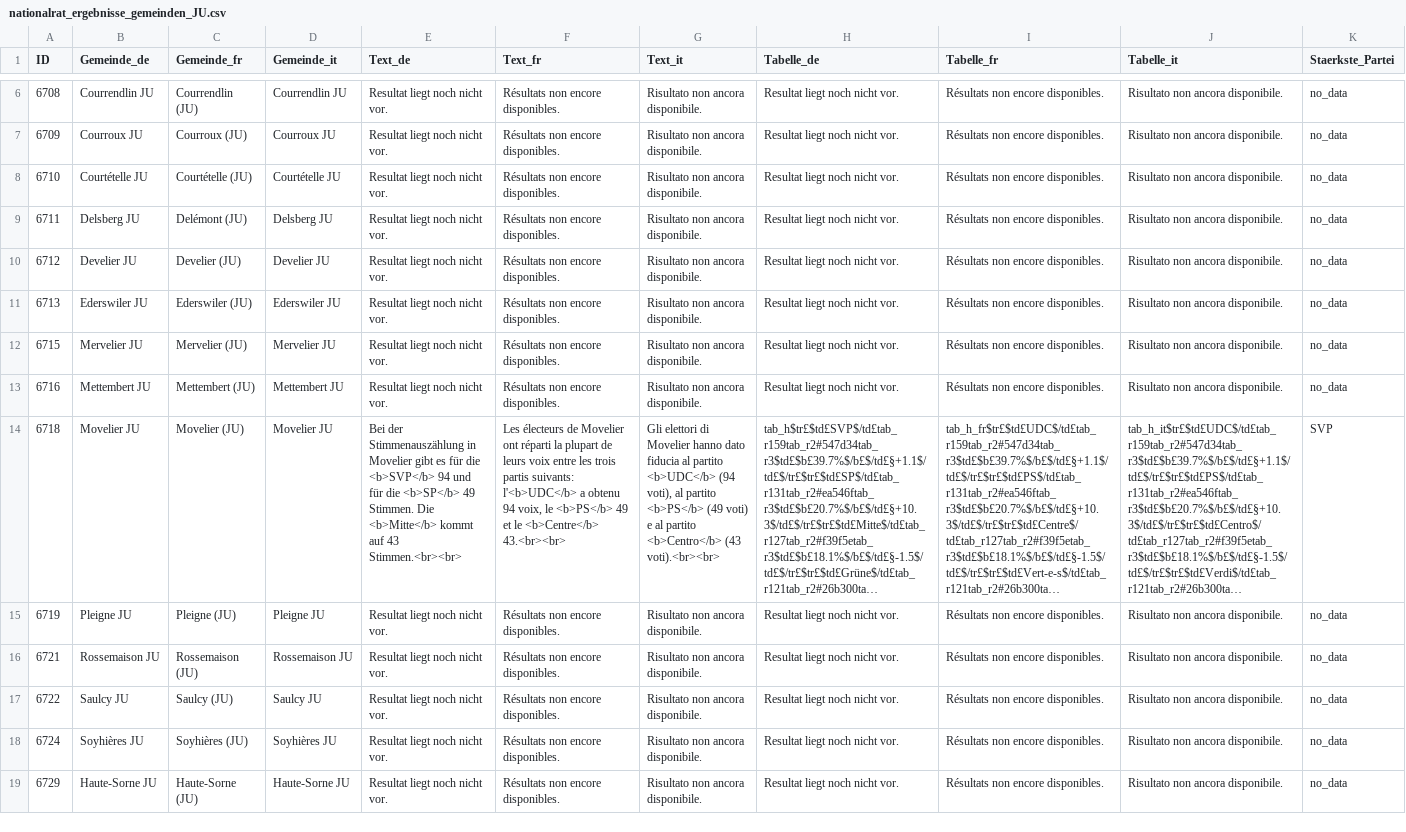
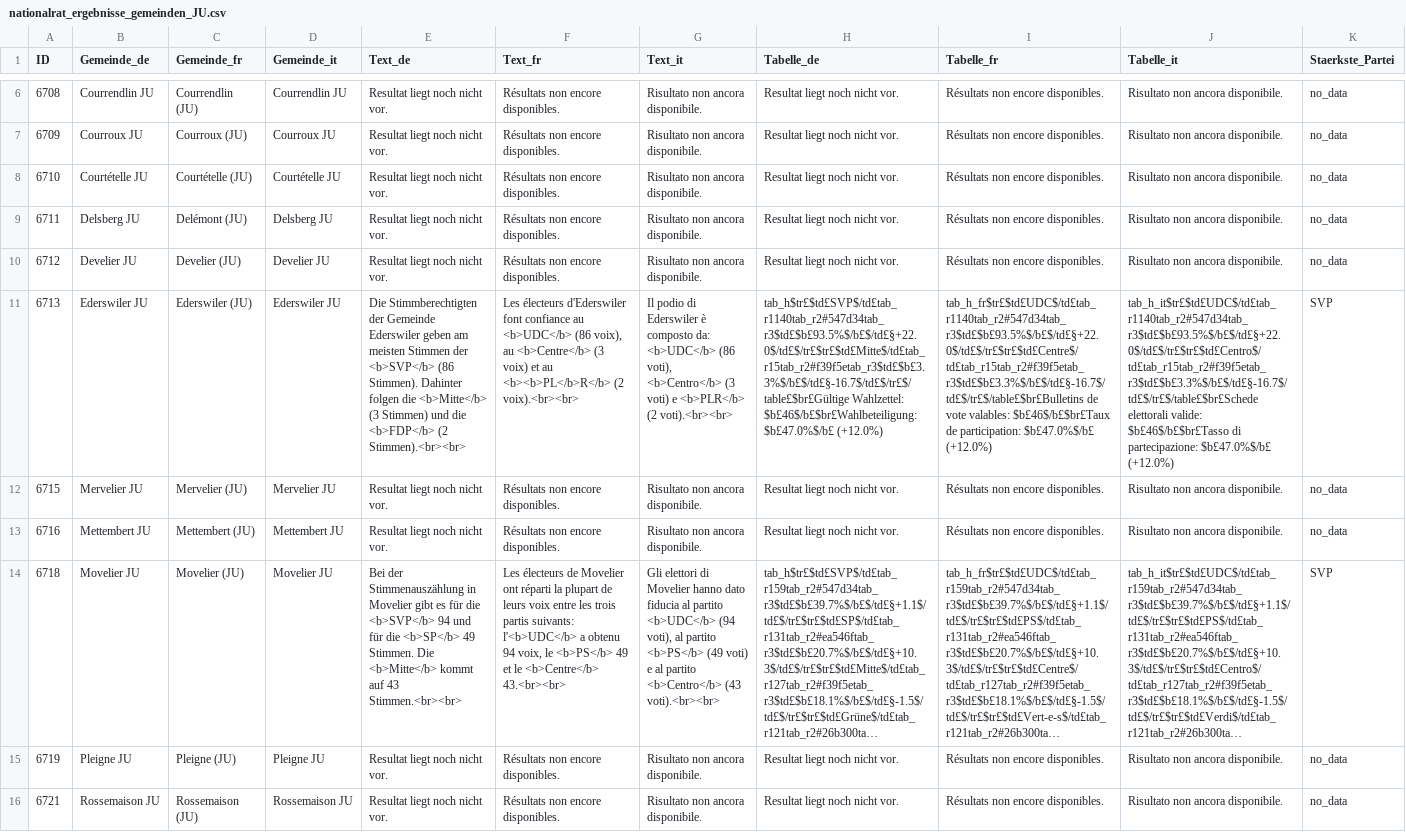
Before and after one commit to awp-finanznachrichten/sda_eidgenoessische_wahlen_datafeed, a CSV file: Output_Cantons/nationalrat_ergebnisse_gemeinden_JU.csv, drawn as a sheet; only a part is shown, gaps mark what is left out; the shorter side is filled out with more unchanged rows; long unchanged cells end in …; the diff names each change by its address in the sheet, - before the commit and + after, or states it on an @@ line.

```diff
--- a/Output_Cantons/nationalrat_ergebnisse_gemeinden_JU.csv
+++ b/Output_Cantons/nationalrat_ergebnisse_gemeinden_JU.csv
-E11 (Text_de): Resultat liegt noch nicht vor.
+E11 (Text_de): Die Stimmberechtigten der Gemeinde Ederswiler geben am meisten Stimmen der <b>SVP</b> (86 Stimmen). Dahinter folgen die <b>Mitte</b> (3 Stimmen) und die <b>FDP</b> (2 Stimmen).<br><br>
-F11 (Text_fr): Résultats non encore disponibles.
+F11 (Text_fr): Les électeurs d'Ederswiler font confiance au <b>UDC</b> (86 voix), au <b>Centre</b> (3 voix) et au <b><b>PL</b>R</b> (2 voix).<br><br>
-G11 (Text_it): Risultato non ancora disponibile.
+G11 (Text_it): Il podio di Ederswiler è composto da: <b>UDC</b> (86 voti), <b>Centro</b> (3 voti) e <b>PLR</b> (2 voti).<br><br>
-H11 (Tabelle_de): Resultat liegt noch nicht vor.
+H11 (Tabelle_de): tab_h$tr£$td£SVP$/td£tab_r1140tab_r2#547d34tab_r3$td£$b£93.5%$/b£$/td£§+22.0$/td£$/tr£$tr£$td£Mitte$/td£tab_r15tab_r2#f39f5etab_r3$td£$b£3.3%$/b£$/td£§-16.7$/td£$/tr£$/table£$br£Gültige Wahlzettel: $b£46$/b£$br£Wahlbeteiligung: $b£47.0%$/b£ (+12.0%)
-I11 (Tabelle_fr): Résultats non encore disponibles.
+I11 (Tabelle_fr): tab_h_fr$tr£$td£UDC$/td£tab_r1140tab_r2#547d34tab_r3$td£$b£93.5%$/b£$/td£§+22.0$/td£$/tr£$tr£$td£Centre$/td£tab_r15tab_r2#f39f5etab_r3$td£$b£3.3%$/b£$/td£§-16.7$/td£$/tr£$/table£$br£Bulletins de vote valables: $b£46$/b£$br£Taux de participation: $b£47.0%$/b£ (+12.0%)
-J11 (Tabelle_it): Risultato non ancora disponibile.
+J11 (Tabelle_it): tab_h_it$tr£$td£UDC$/td£tab_r1140tab_r2#547d34tab_r3$td£$b£93.5%$/b£$/td£§+22.0$/td£$/tr£$tr£$td£Centro$/td£tab_r15tab_r2#f39f5etab_r3$td£$b£3.3%$/b£$/td£§-16.7$/td£$/tr£$/table£$br£Schede elettorali valide: $b£46$/b£$br£Tasso di partecipazione: $b£47.0%$/b£ (+12.0%)
-K11 (Staerkste_Partei): no_data
+K11 (Staerkste_Partei): SVP
```
Also changed, not shown: 12 other files.
